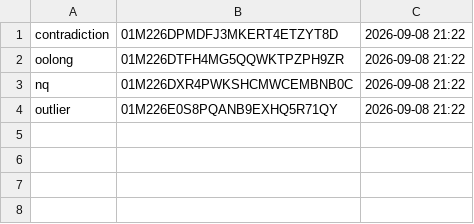
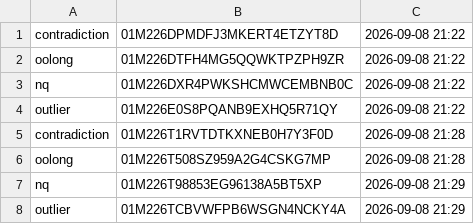
Before and after one commit to allenai/OLMo-core, a TSV file: debug/ds64/data_build_jobs.tsv, drawn as a sheet; the diff names each change by its address in the sheet, - before the commit and + after, or states it on an @@ line.

```diff
--- a/debug/ds64/data_build_jobs.tsv
+++ b/debug/ds64/data_build_jobs.tsv
+row 5: contradiction | 01M226T1RVTDTKXNEB0H7Y3F0D | 2026-09-08 21:28
+row 6: oolong | 01M226T508SZ959A2G4CSKG7MP | 2026-09-08 21:28
+row 7: nq | 01M226T98853EG96138A5BT5XP | 2026-09-08 21:29
+row 8: outlier | 01M226TCBVWFPB6WSGN4NCKY4A | 2026-09-08 21:29
```
Also changed, not shown: 5 other files.
